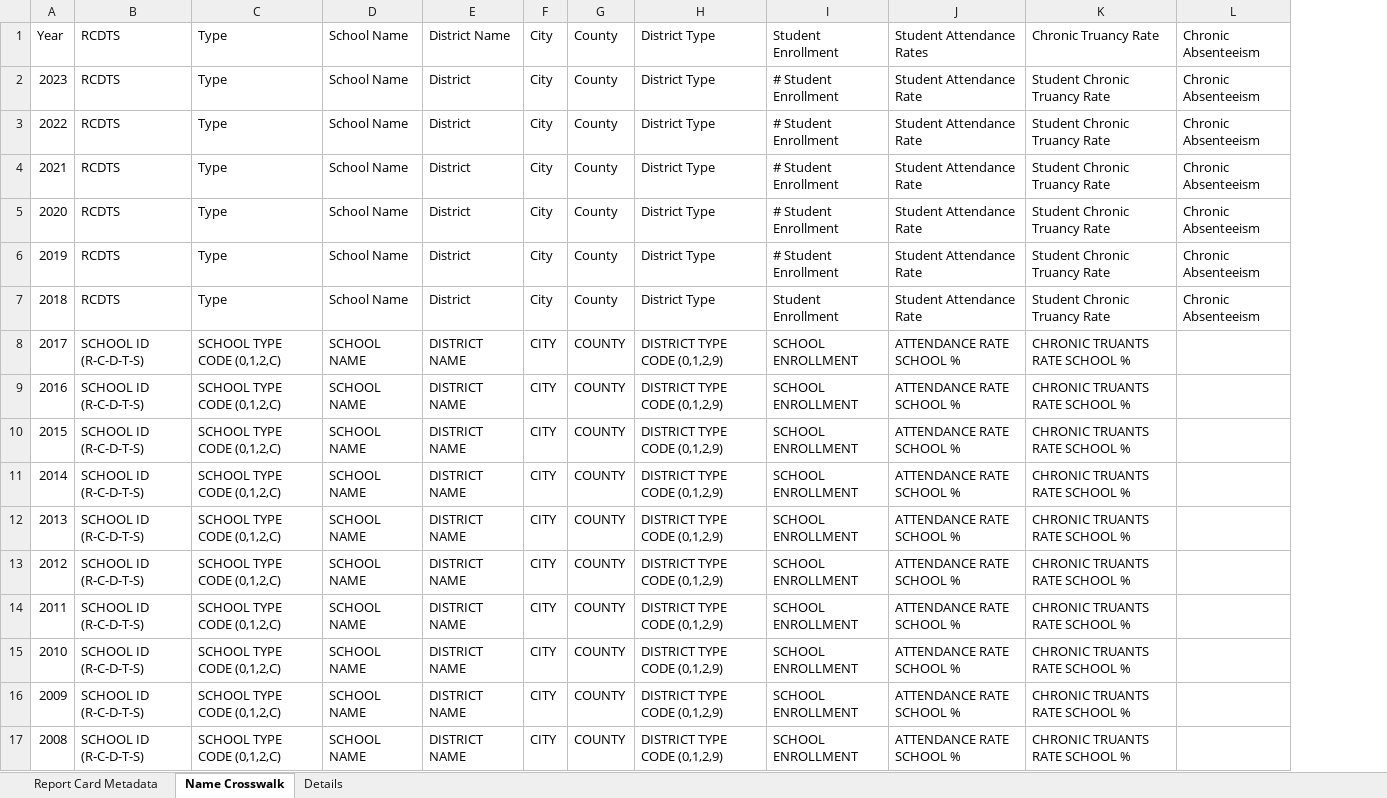
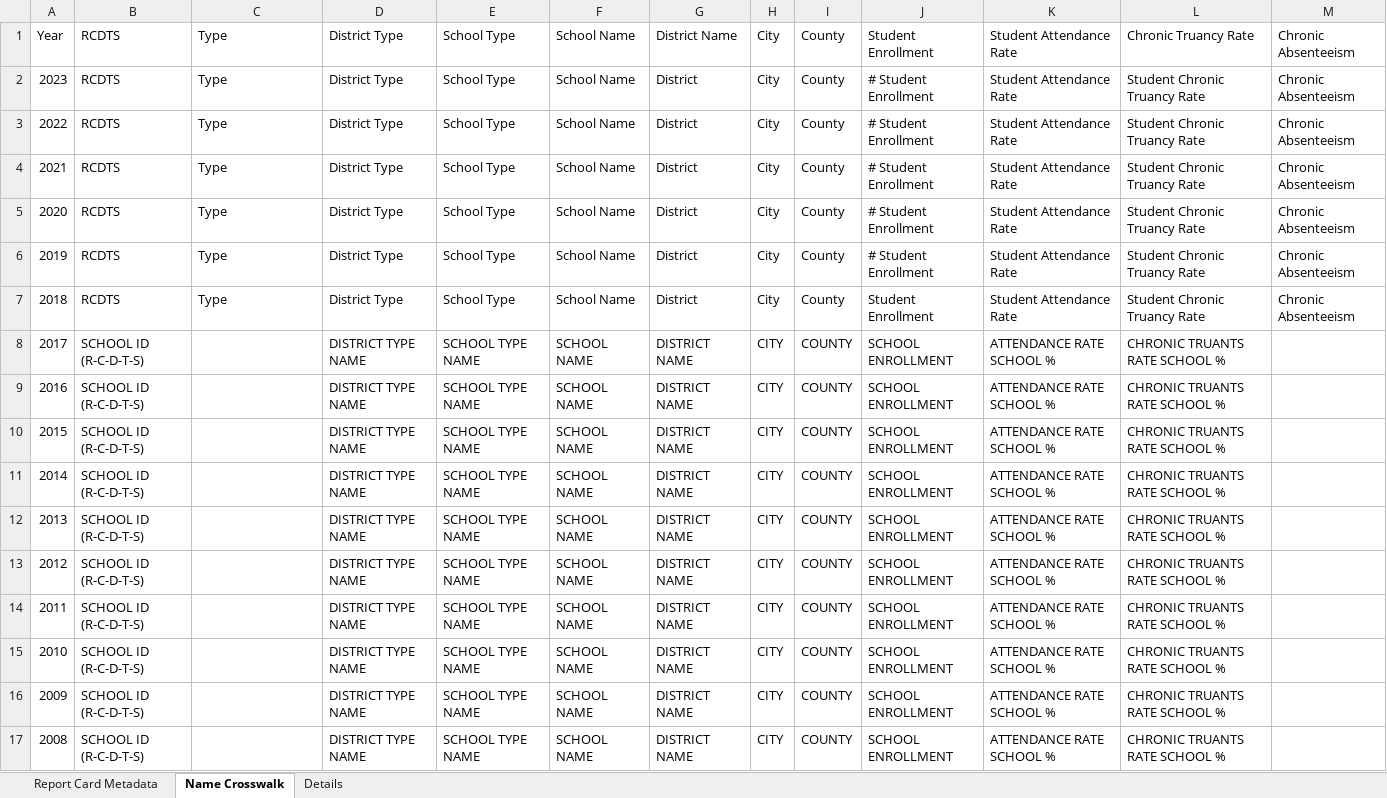
Before and after one commit to Advance-Illinois/Historic-Report-Card-Dataset, an Excel workbook: Local Historic Crosswalk.xlsx, sheet Name Crosswalk, drawn as a sheet; values as stored, in another font and other column widths than the file's, no cell formats; table styles not drawn; removed rows and columns are numbered as before the commit, all else as after; the diff names each change by its address in the sheet, - before the commit and + after, or states it on an @@ line.

Commit message:
Included functional state- and district-level data for older report cards. (created rows for district- and state-level data.)

```diff
--- a/Local Historic Crosswalk.xlsx (sheet Name Crosswalk)
+++ b/Local Historic Crosswalk.xlsx (sheet Name Crosswalk)
+column D, rows 1-17: District Type | District Type | District Type | District Type | District Type | District Type | District Type | DISTRICT TYPE NAME | DISTRICT TYPE NAME | DISTRICT TYPE NAME | DISTRICT TYPE NAME | DISTRICT TYPE NAME | DISTRICT TYPE NAME | DISTRICT TYPE NAME | DISTRICT TYPE NAME | DISTRICT TYPE NAME | DISTRICT TYPE NAME
+column E, rows 1-17: School Type | School Type | School Type | School Type | School Type | School Type | School Type | SCHOOL TYPE NAME | SCHOOL TYPE NAME | SCHOOL TYPE NAME | SCHOOL TYPE NAME | SCHOOL TYPE NAME | SCHOOL TYPE NAME | SCHOOL TYPE NAME | SCHOOL TYPE NAME | SCHOOL TYPE NAME | SCHOOL TYPE NAME
-column H, rows 1-17: District Type | District Type | District Type | District Type | District Type | District Type | District Type | DISTRICT TYPE CODE (0,1,2,9) | DISTRICT TYPE CODE (0,1,2,9) | DISTRICT TYPE CODE (0,1,2,9) | DISTRICT TYPE CODE (0,1,2,9) | DISTRICT TYPE CODE (0,1,2,9) | DISTRICT TYPE CODE (0,1,2,9) | DISTRICT TYPE CODE (0,1,2,9) | DISTRICT TYPE CODE (0,1,2,9) | DISTRICT TYPE CODE (0,1,2,9) | DISTRICT TYPE CODE (0,1,2,9)
-K1: Student Attendance Rates
+K1: Student Attendance Rate
-C8:C17: SCHOOL TYPE CODE (0,1,2,C)
+C8:C17: (empty)
```
Also changed, not shown: sheet Details, cell formats, 4 other files.
